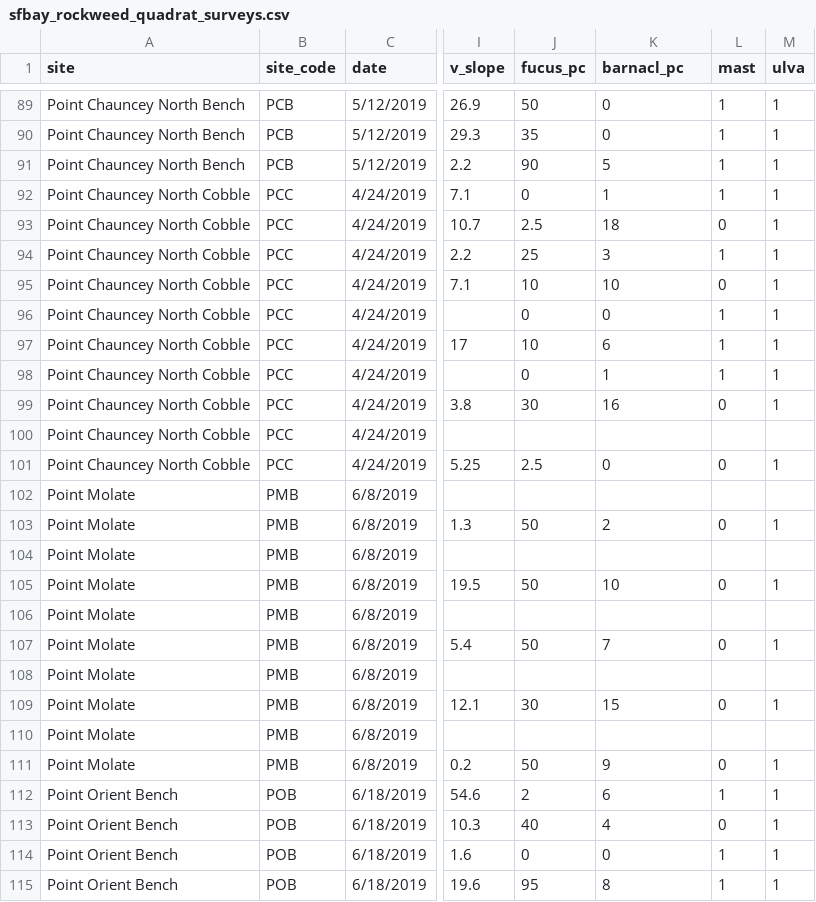
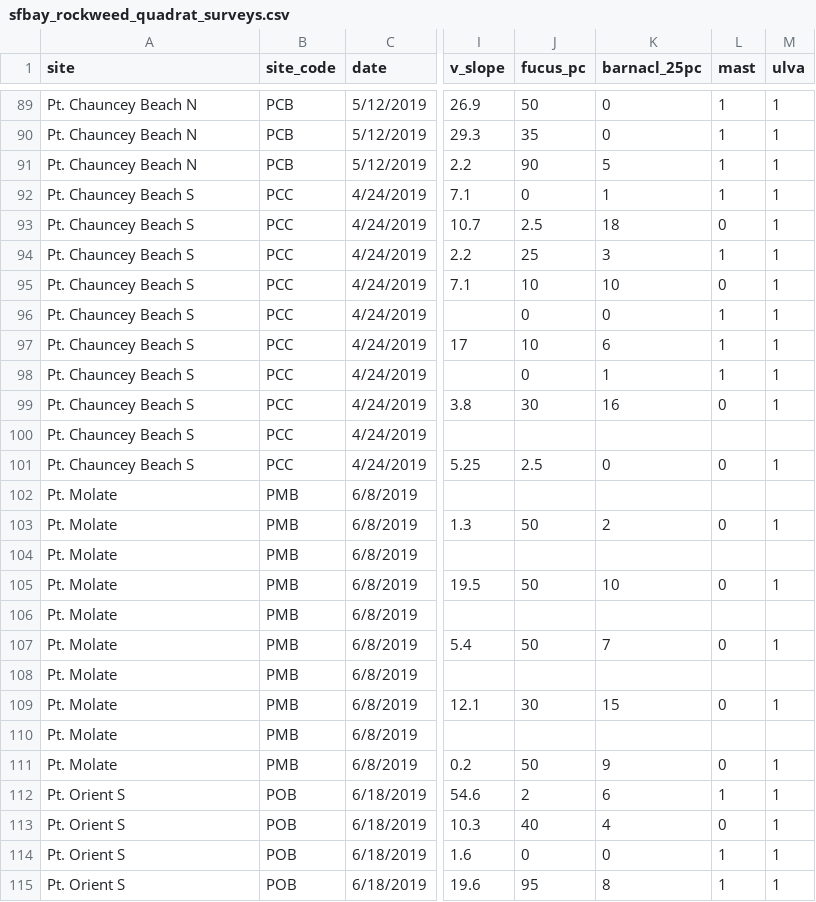
Before and after one commit to phyllospadix/SFB-Rocky-Shore-Surveys, a CSV file: data/sfbay_rockweed_quadrat_surveys.csv, drawn as a sheet; only a part is shown, gaps mark what is left out; the diff covers the shown part only; the diff names each change by its address in the sheet, - before the commit and + after, or states it on an @@ line.

```diff
--- a/data/sfbay_rockweed_quadrat_surveys.csv
+++ b/data/sfbay_rockweed_quadrat_surveys.csv
-K1: barnacl_pc
+K1: barnacl_25pc
-A89:A91 (site): Point Chauncey North Bench
+A89:A91 (site): Pt. Chauncey Beach N
-A92:A101 (site): Point Chauncey North Cobble
+A92:A101 (site): Pt. Chauncey Beach S
-A102:A111 (site): Point Molate
+A102:A111 (site): Pt. Molate
-A112:A115 (site): Point Orient Bench
+A112:A115 (site): Pt. Orient S
```
Also changed, not shown: 103 edited cells elsewhere in this file, data/sfbay_rockweed_quadrat_invert_sizes.csv, data/sfbay_rockweed_site_names_locations.csv, 2 other files.
